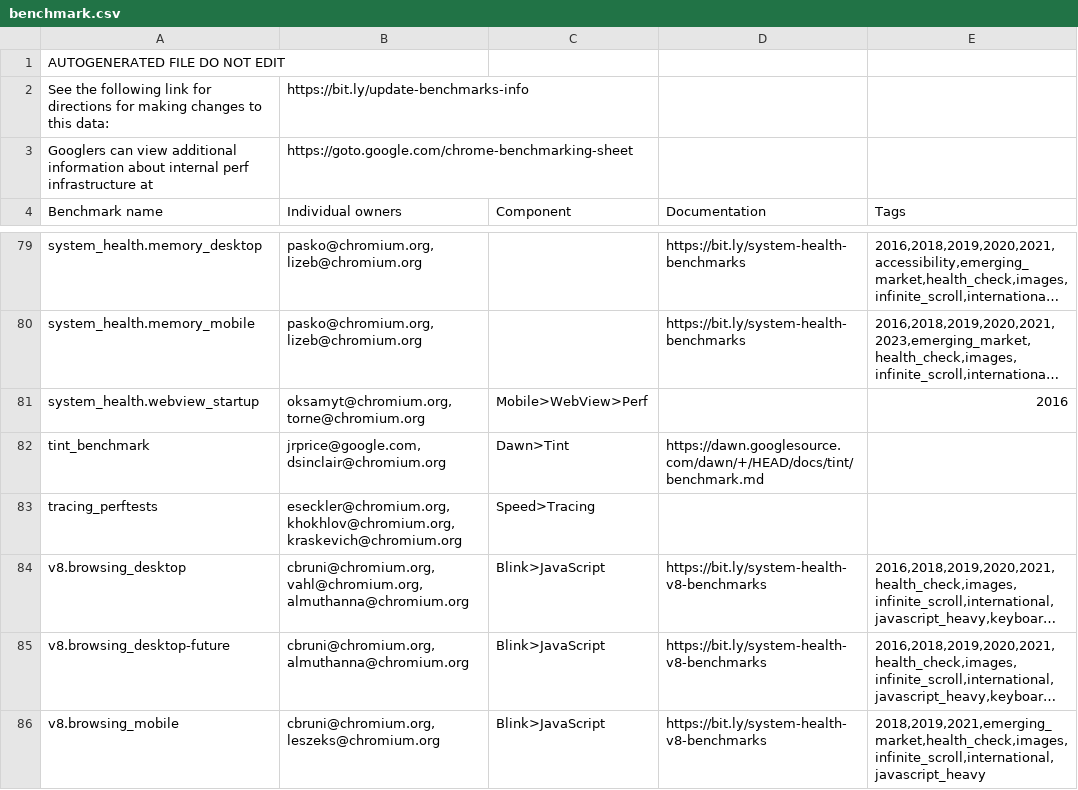
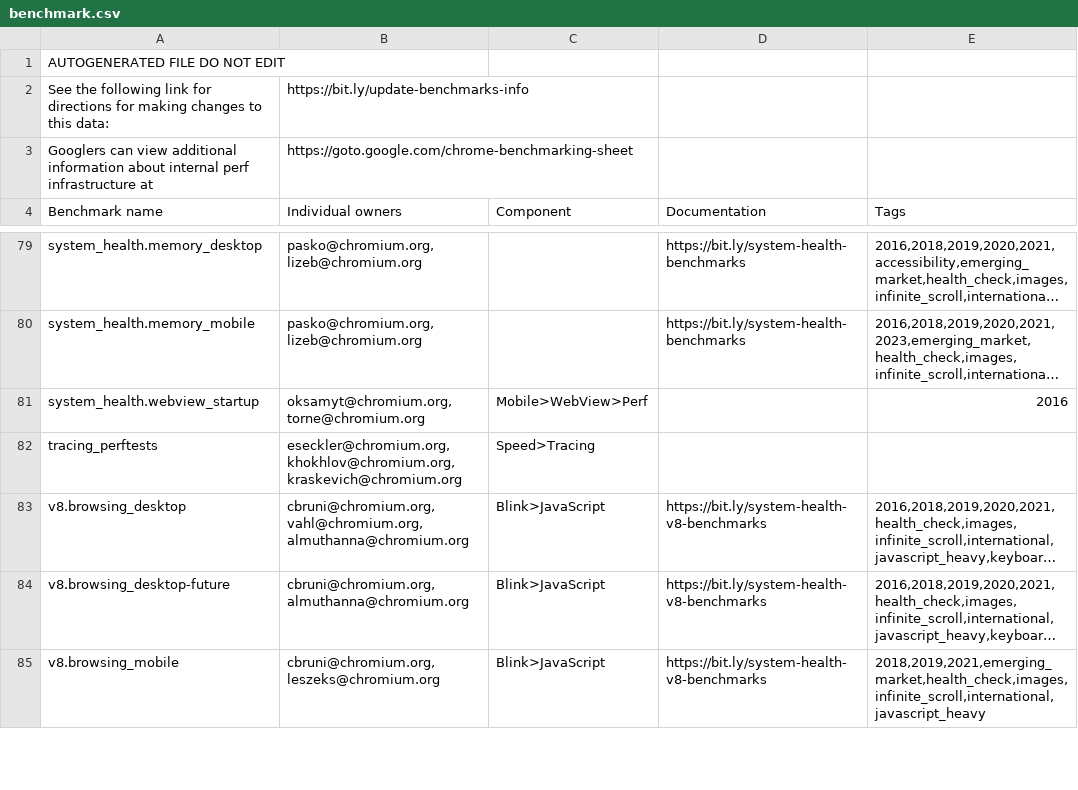
Before and after one commit to chromium-full-mirror/chromium_src_tools_perf, a CSV file: benchmark.csv, drawn as a sheet; only a part is shown, gaps mark what is left out; long unchanged cells end in …; the diff names each change by its address in the sheet, - before the commit and + after, or states it on an @@ line.

Commit message:
[chromeperf] disable tint_benchmark from perf waterfall
Commenting the benchmark in the configurations.

Bug: 445456830
Change-Id: I7fc9e47bcdfe4dde98f9b279d444217f75931d2f
Reviewed-on: https://chromium-review.googlesource.com/c/chromium/src/+/6954683
Commit-Queue: Wenbin Zhang <wenbinzhang@google.com>
Reviewed-by: John Chen <johnchen@chromium.org>
Cr-Commit-Position: refs/heads/main@{#1516329}
NOKEYCHECK=True
GitOrigin-RevId: 18c6a8501aa2427159a05401119fa5658899835c

```diff
--- a/benchmark.csv
+++ b/benchmark.csv
-row 82: tint_benchmark | jrprice@google.com, dsinclair@chromium.org | Dawn>Tint | https://dawn.googlesource.com/dawn/+/HEAD/docs/tint/benchmark.md
```
Also changed, not shown: 14 other files.
